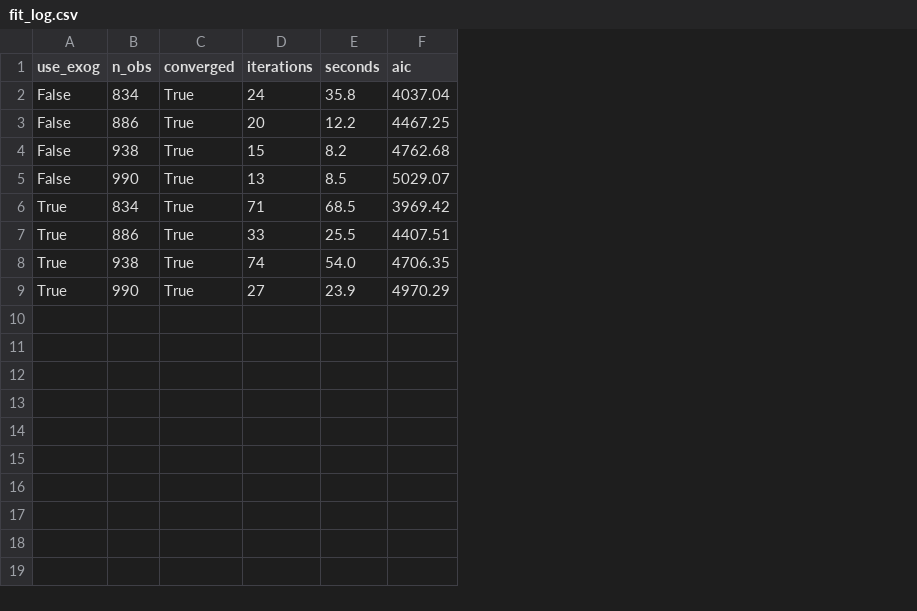
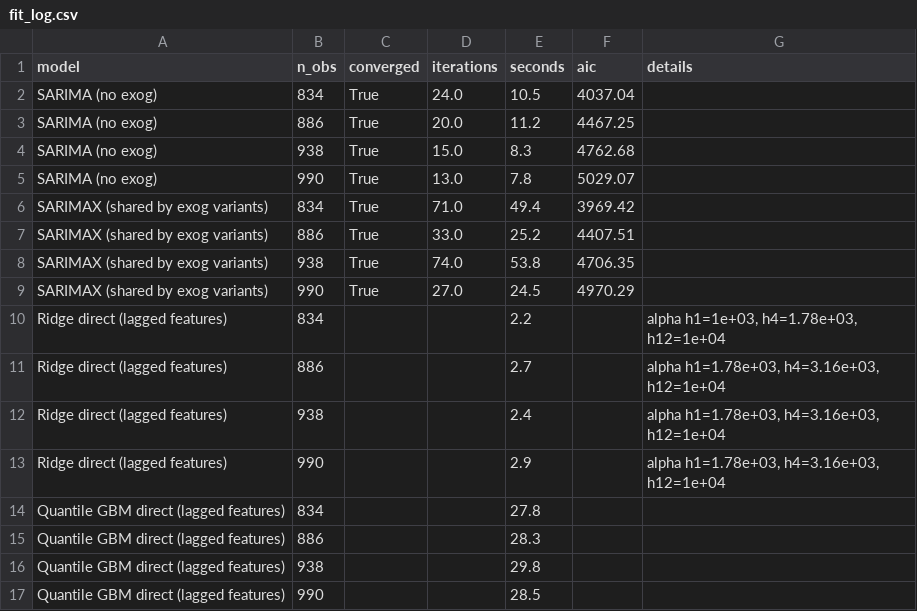
Before and after one commit to Jaywestty/CrudeOil-Forecaster, a CSV file: reports/backtest/fit_log.csv, drawn as a sheet; removed rows and columns are numbered as before the commit, all else as after; the diff names each change by its address in the sheet, - before the commit and + after, or states it on an @@ line.

Commit message:
Update fit log with challenger training runs
Ridge CV selects the largest penalties in its grid, consistent with no usable signal.

```diff
--- a/reports/backtest/fit_log.csv
+++ b/reports/backtest/fit_log.csv
-column A (use_exog), rows 2-9: False | False | False | False | True | True | True | True
+column A (model), rows 2-9: SARIMA (no exog) | SARIMA (no exog) | SARIMA (no exog) | SARIMA (no exog) | SARIMAX (shared by exog variants) | SARIMAX (shared by exog variants) | SARIMAX (shared by exog variants) | SARIMAX (shared by exog variants)
+column G (details), empty
-D2 (iterations): 24
+D2 (iterations): 24.0
-E2 (seconds): 35.8
+E2 (seconds): 10.5
-D3 (iterations): 20
+D3 (iterations): 20.0
-E3 (seconds): 12.2
+E3 (seconds): 11.2
-D4 (iterations): 15
+D4 (iterations): 15.0
-E4 (seconds): 8.2
+E4 (seconds): 8.3
-D5 (iterations): 13
+D5 (iterations): 13.0
-E5 (seconds): 8.5
+E5 (seconds): 7.8
-D6 (iterations): 71
+D6 (iterations): 71.0
-E6 (seconds): 68.5
+E6 (seconds): 49.4
-D7 (iterations): 33
+D7 (iterations): 33.0
-E7 (seconds): 25.5
+E7 (seconds): 25.2
-D8 (iterations): 74
+D8 (iterations): 74.0
-E8 (seconds): 54.0
+E8 (seconds): 53.8
-D9 (iterations): 27
+D9 (iterations): 27.0
-E9 (seconds): 23.9
+E9 (seconds): 24.5
+row 10: Ridge direct (lagged features) | 834 |  |  | 2.2 |  | alpha h1=1e+03, h4=1.78e+03, h12=1e+04
+row 11: Ridge direct (lagged features) | 886 |  |  | 2.7 |  | alpha h1=1.78e+03, h4=3.16e+03, h12=1e+04
+row 12: Ridge direct (lagged features) | 938 |  |  | 2.4 |  | alpha h1=1.78e+03, h4=3.16e+03, h12=1e+04
+row 13: Ridge direct (lagged features) | 990 |  |  | 2.9 |  | alpha h1=1.78e+03, h4=3.16e+03, h12=1e+04
+row 14: Quantile GBM direct (lagged features) | 834 |  |  | 27.8
+row 15: Quantile GBM direct (lagged features) | 886 |  |  | 28.3
+row 16: Quantile GBM direct (lagged features) | 938 |  |  | 29.8
+row 17: Quantile GBM direct (lagged features) | 990 |  |  | 28.5
```
